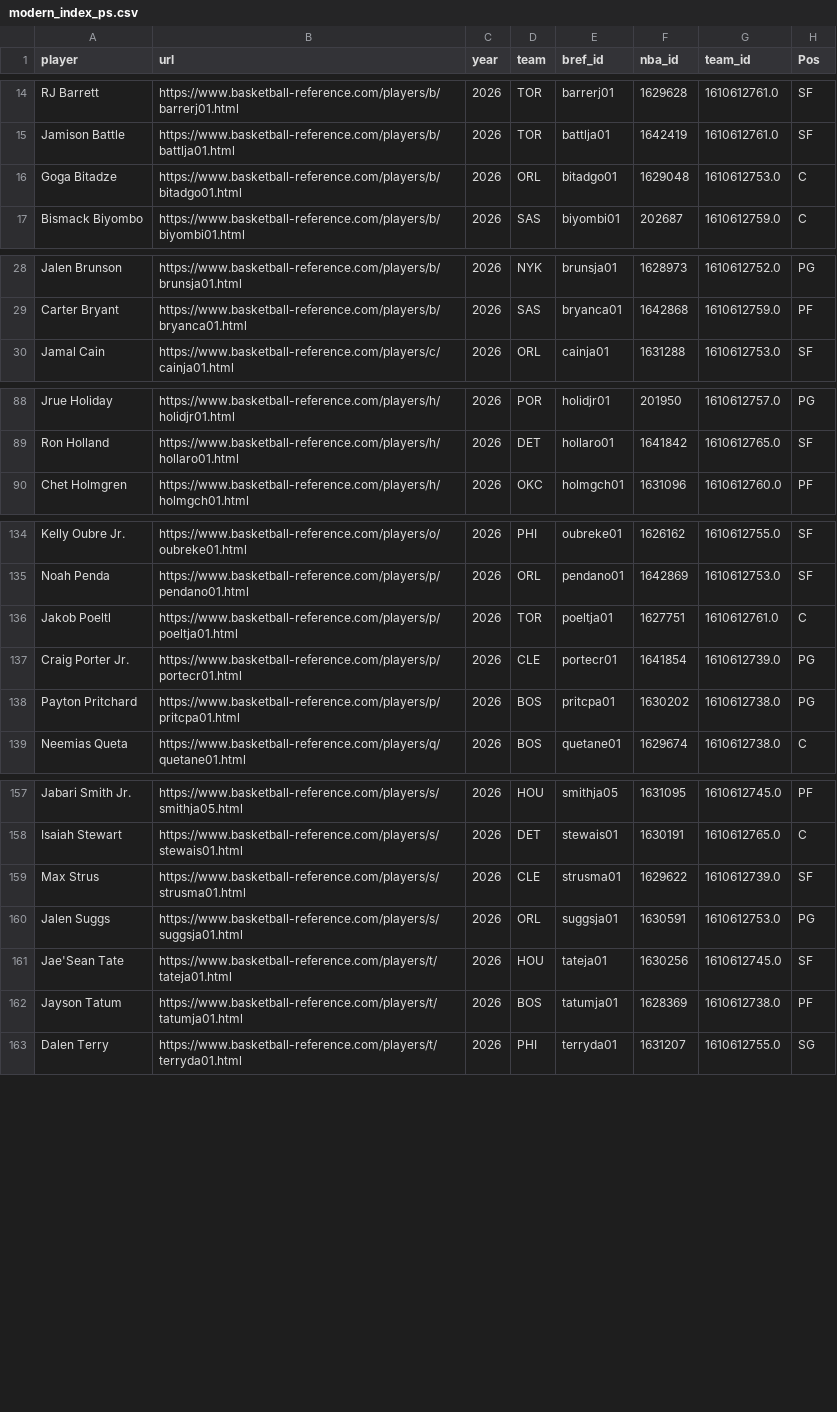
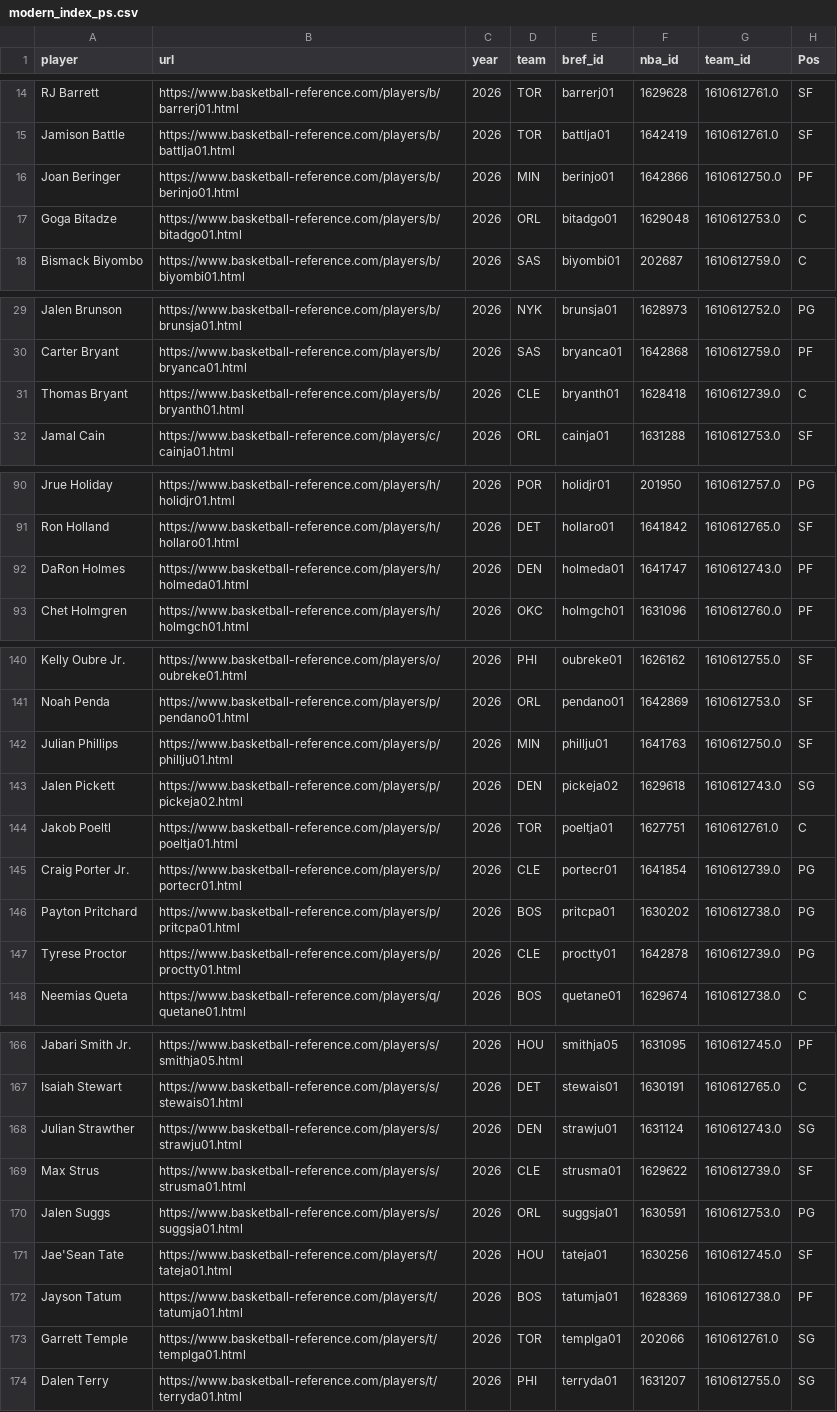
Before and after one commit to gabriel1200/site_Data, a CSV file: modern_index_ps.csv, drawn as a sheet; only a part is shown, gaps mark what is left out; the diff covers the shown part only; the diff names each change by its address in the sheet, - before the commit and + after, or states it on an @@ line.

```diff
--- a/modern_index_ps.csv
+++ b/modern_index_ps.csv
+row 16: Joan Beringer | https://www.basketball-reference.com/players/b/berinjo01.html | 2026 | MIN | berinjo01 | 1642866 | 1610612750.0 | PF
+row 31: Thomas Bryant | https://www.basketball-reference.com/players/b/bryanth01.html | 2026 | CLE | bryanth01 | 1628418 | 1610612739.0 | C
+row 92: DaRon Holmes | https://www.basketball-reference.com/players/h/holmeda01.html | 2026 | DEN | holmeda01 | 1641747 | 1610612743.0 | PF
+row 142: Julian Phillips | https://www.basketball-reference.com/players/p/phillju01.html | 2026 | MIN | phillju01 | 1641763 | 1610612750.0 | SF
+row 143: Jalen Pickett | https://www.basketball-reference.com/players/p/pickeja02.html | 2026 | DEN | pickeja02 | 1629618 | 1610612743.0 | SG
+row 147: Tyrese Proctor | https://www.basketball-reference.com/players/p/proctty01.html | 2026 | CLE | proctty01 | 1642878 | 1610612739.0 | PG
+row 168: Julian Strawther | https://www.basketball-reference.com/players/s/strawju01.html | 2026 | DEN | strawju01 | 1631124 | 1610612743.0 | SG
+row 173: Garrett Temple | https://www.basketball-reference.com/players/t/templga01.html | 2026 | TOR | templga01 | 202066 | 1610612761.0 | SG
```
Also changed, not shown: 3 added rows elsewhere in this file, dribbleshot_ps.csv, jumpdribble_ps.csv, 37 other files.
